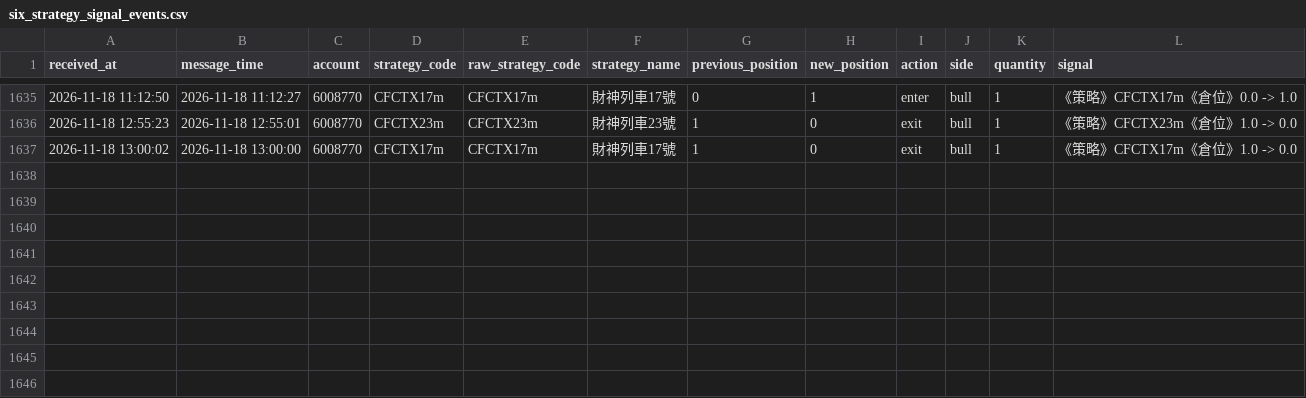
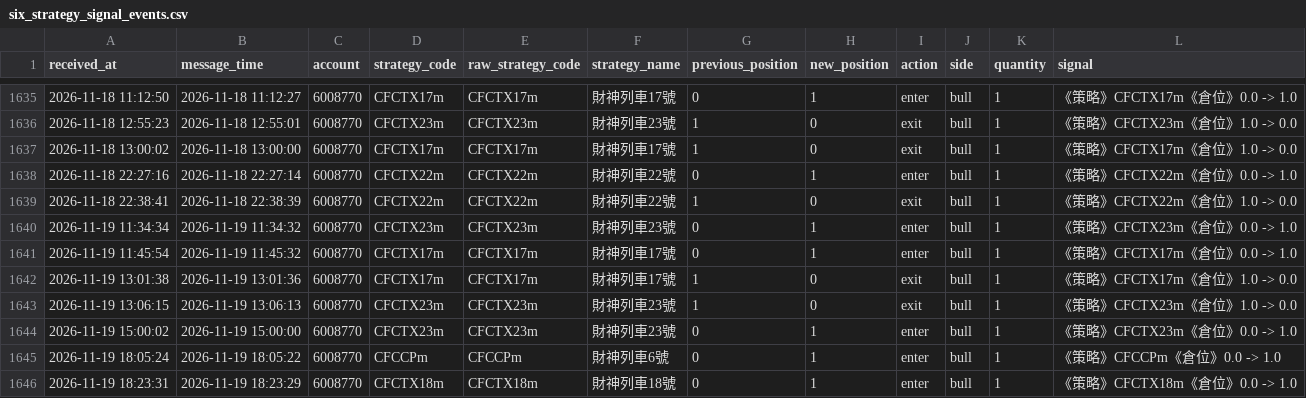
Before and after one commit to liugoldent/monitor, a CSV file: backend-futures-py/tv_doc/six_strategy_signal_events.csv, drawn as a sheet; only a part is shown, gaps mark what is left out.

Commit message:
feat: add data

```diff
--- a/backend-futures-py/tv_doc/six_strategy_signal_events.csv
+++ b/backend-futures-py/tv_doc/six_strategy_signal_events.csv
@@ -1637 +1637,10 @@ received_at,message_time,account,strategy_code,raw_strategy_code,strategy_name,p
 2026-11-18 13:00:02,2026-11-18 13:00:00,6008770,CFCTX17m,CFCTX17m,財神列車17號,1,0,exit,bull,1,《策略》CFCTX17m《倉位》1.0 -> 0.0
+2026-11-18 22:27:16,2026-11-18 22:27:14,6008770,CFCTX22m,CFCTX22m,財神列車22號,0,1,enter,bull,1,《策略》CFCTX22m《倉位》0.0 -> 1.0
+2026-11-18 22:38:41,2026-11-18 22:38:39,6008770,CFCTX22m,CFCTX22m,財神列車22號,1,0,exit,bull,1,《策略》CFCTX22m《倉位》1.0 -> 0.0
+2026-11-19 11:34:34,2026-11-19 11:34:32,6008770,CFCTX23m,CFCTX23m,財神列車23號,0,1,enter,bull,1,《策略》CFCTX23m《倉位》0.0 -> 1.0
+2026-11-19 11:45:54,2026-11-19 11:45:32,6008770,CFCTX17m,CFCTX17m,財神列車17號,0,1,enter,bull,1,《策略》CFCTX17m《倉位》0.0 -> 1.0
+2026-11-19 13:01:38,2026-11-19 13:01:36,6008770,CFCTX17m,CFCTX17m,財神列車17號,1,0,exit,bull,1,《策略》CFCTX17m《倉位》1.0 -> 0.0
+2026-11-19 13:06:15,2026-11-19 13:06:13,6008770,CFCTX23m,CFCTX23m,財神列車23號,1,0,exit,bull,1,《策略》CFCTX23m《倉位》1.0 -> 0.0
+2026-11-19 15:00:02,2026-11-19 15:00:00,6008770,CFCTX23m,CFCTX23m,財神列車23號,0,1,enter,bull,1,《策略》CFCTX23m《倉位》0.0 -> 1.0
+2026-11-19 18:05:24,2026-11-19 18:05:22,6008770,CFCCPm,CFCCPm,財神列車6號,0,1,enter,bull,1,《策略》CFCCPm《倉位》0.0 -> 1.0
+2026-11-19 18:23:31,2026-11-19 18:23:29,6008770,CFCTX18m,CFCTX18m,財神列車18號,0,1,enter,bull,1,《策略》CFCTX18m《倉位》0.0 -> 1.0
```
Also changed, not shown: backend-futures-py/tv_doc/h_trade.csv, 14 other files.
